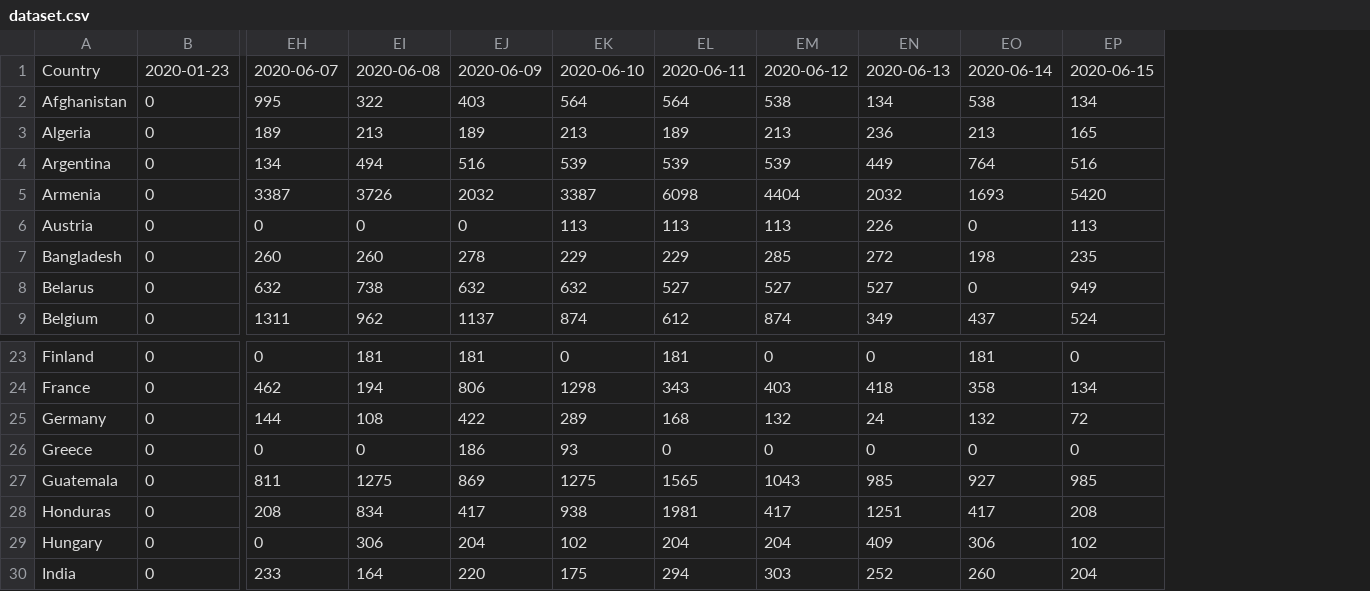
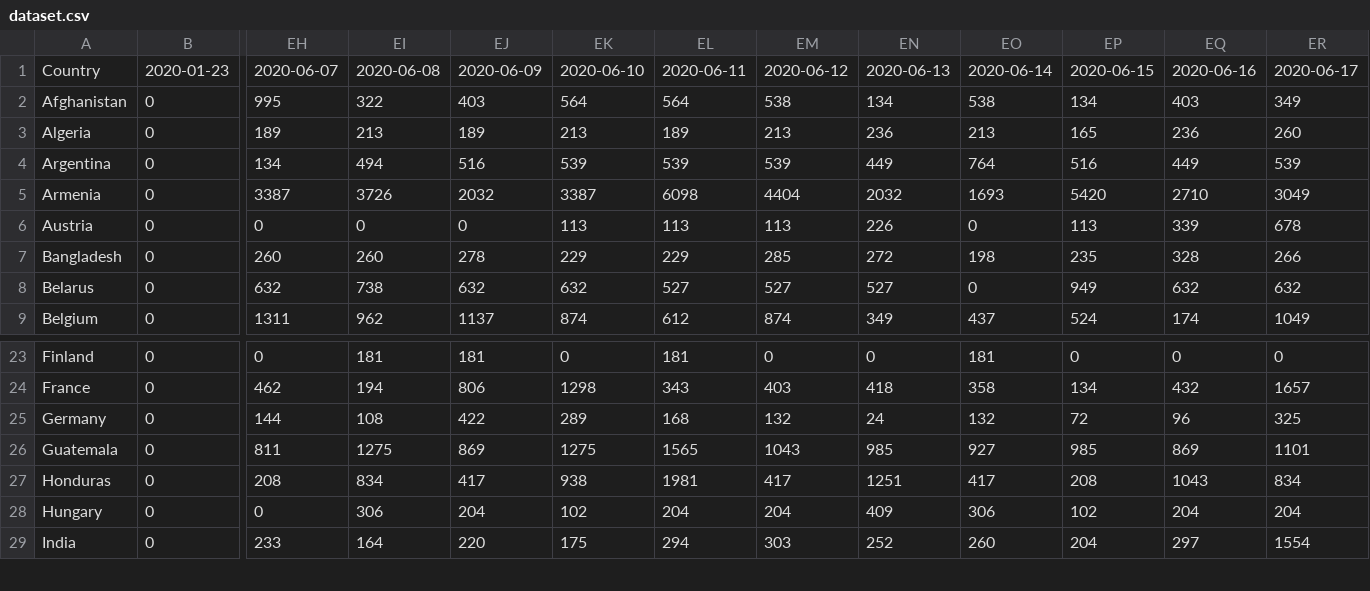
Before and after one commit to Benzhaomin/covid-ddpb, a CSV file: dataset.csv, drawn as a sheet; only a part is shown, gaps mark what is left out; removed rows and columns are numbered as before the commit, all else as after; rows hold the shown columns only; the diff names each change by its address in the sheet, - before the commit and + after, or states it on an @@ line.

```diff
--- a/dataset.csv
+++ b/dataset.csv
+column EQ, rows 1-9: 2020-06-16 | 403 | 236 | 449 | 2710 | 339 | 328 | 632 | 174; rows 23-29: 0 | 432 | 96 | 869 | 1043 | 204 | 297
+column ER, rows 1-9: 2020-06-17 | 349 | 260 | 539 | 3049 | 678 | 266 | 632 | 1049; rows 23-29: 0 | 1657 | 325 | 1101 | 834 | 204 | 1554
-row 26: Greece | 0 | 0 | 0 | 186 | 93 | 0 | 0 | 0 | 0 | 0
```
Also changed, not shown: 2 other files.
